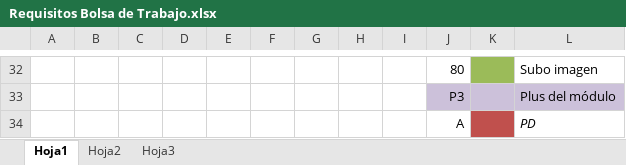
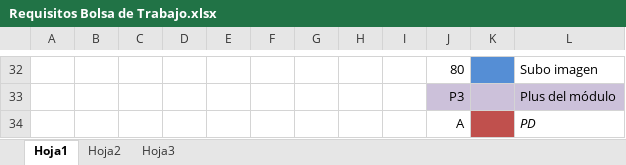
Before and after one commit to luuis/BulkJobs, an Excel workbook: Requisitos Bolsa de Trabajo.xlsx, sheet Hoja1, drawn as a sheet; only a part is shown, gaps mark what is left out; values as stored, in another font and other column widths than the file's, no borders; the diff covers the shown part only; the diff names each change by its address in the sheet, - before the commit and + after, or states it on an @@ line.

```diff
--- a/Requisitos Bolsa de Trabajo.xlsx (sheet Hoja1)
+++ b/Requisitos Bolsa de Trabajo.xlsx (sheet Hoja1)
-K32 fill: #9BBB59
+K32 fill: #558ED5
```
Also changed, not shown: cell formats elsewhere in this sheet.
